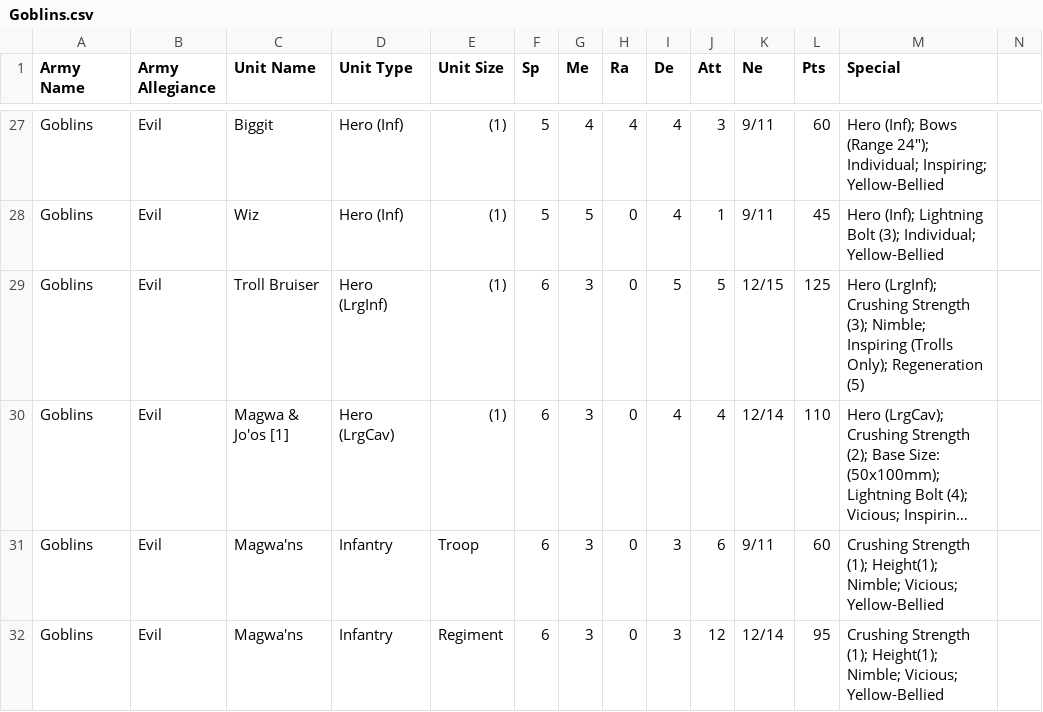
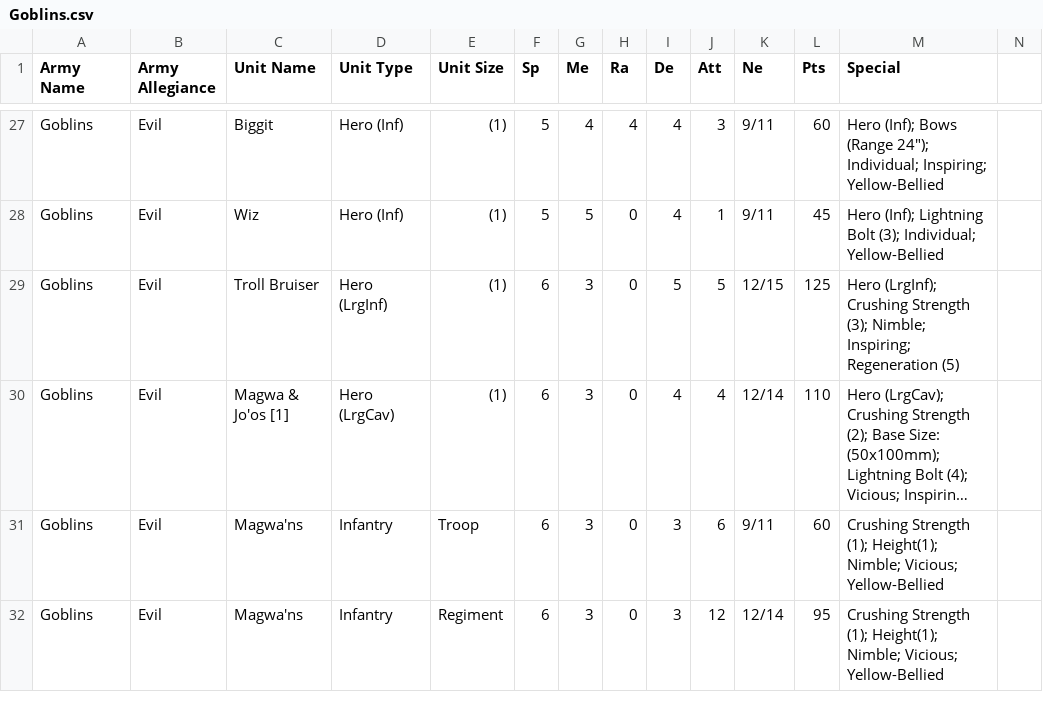
Before and after one commit to BeachedWhaleFTW/KoW-Custom-Unit-Cost, a CSV file: Goblins.csv, drawn as a sheet; only a part is shown, gaps mark what is left out; long unchanged cells end in …; the diff names each change by its address in the sheet, - before the commit and + after, or states it on an @@ line.

Commit message:
Update Goblins.csv

```diff
--- a/Goblins.csv
+++ b/Goblins.csv
-M29 (Special): …(3); Nimble; Inspiring (Trolls Only); Regeneration (5)
+M29 (Special): …(3); Nimble; Inspiring; Regeneration (5)
```
